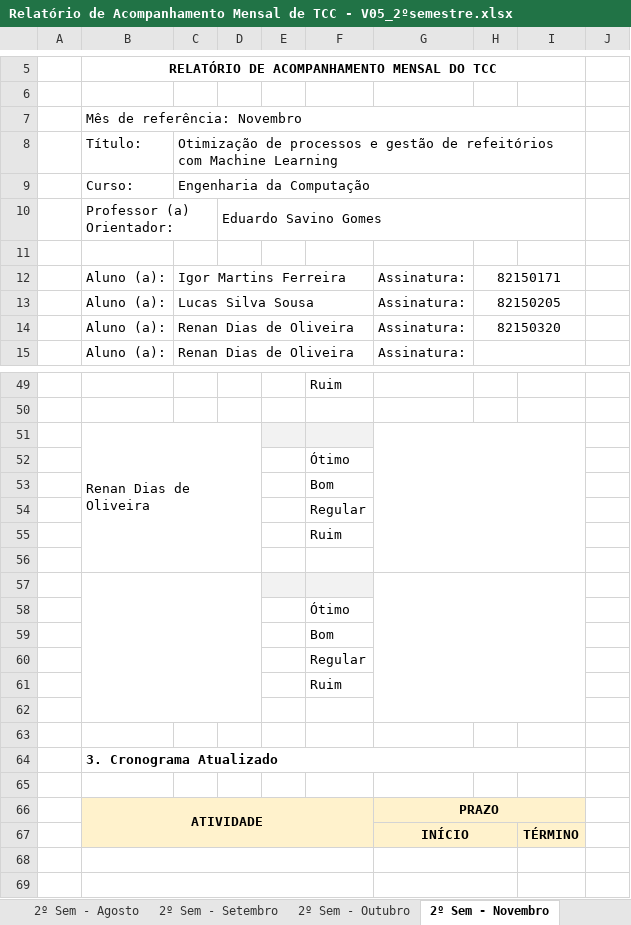
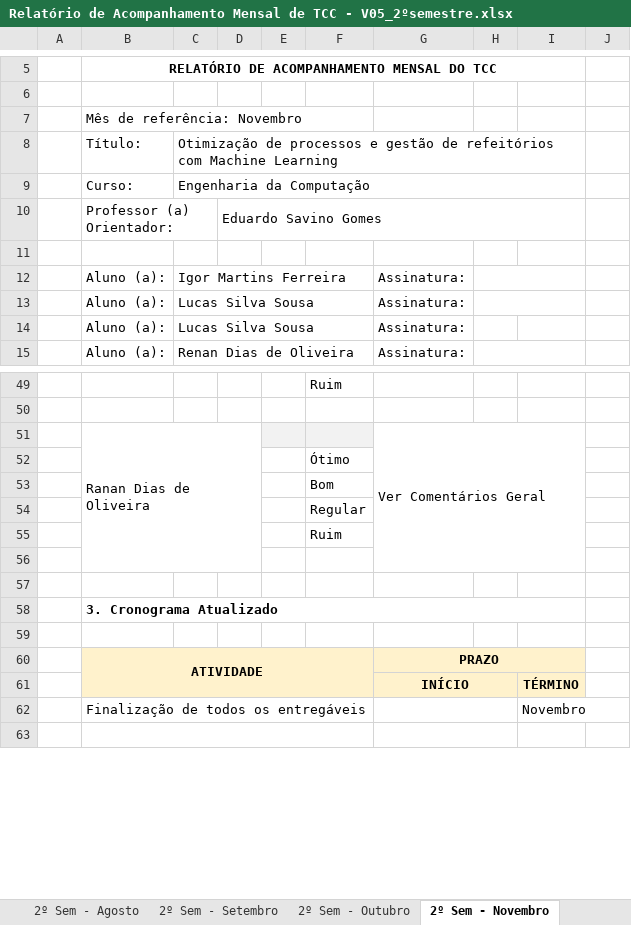
Before and after one commit to SrMartis/TCC1, an Excel workbook: Entregas/Relatório de Acompanhamento Mensal de TCC - V05_2ºsemestre.xlsx, sheet 2º Sem - Novembro, drawn as a sheet; only a part is shown, gaps mark what is left out; values as stored, in another font and other column widths than the file's, no borders; charts and pictures and conditional formats not drawn; removed rows and columns are numbered as before the commit, all else as after; the diff covers the shown part only; the diff names each change by its address in the sheet, - before the commit and + after, or states it on an @@ line.

Commit message:
Relatório de Acompanhamento Mensal - NOVEMBRO

```diff
--- a/Entregas/Relatório de Acompanhamento Mensal de TCC - V05_2ºsemestre.xlsx (sheet 2º Sem - Novembro)
+++ b/Entregas/Relatório de Acompanhamento Mensal de TCC - V05_2ºsemestre.xlsx (sheet 2º Sem - Novembro)
-B7:I7 merged
-H12: 82150171
+H12: (empty)
-H13: 82150205
+H13: (empty)
-C14: Renan Dias de Oliveira
+C14: Lucas Silva Sousa
-H14: 82150320
+H14: (empty)
-H14:I14 merged
-row 51:  | Renan Dias de Oliveira
-row 52:  |  |  |  |  | Ótimo
-row 53:  |  |  |  |  | Bom
-row 54:  |  |  |  |  | Regular
-row 55:  |  |  |  |  | Ruim
-row 51: (empty)
+row 51:  | Ranan Dias de Oliveira |  |  |  |  | Ver Comentários Geral
+B51:D56 merged
-E51:F51 fill: none
+E51:F51 fill: #F2F2F2
+G51:I56 merged
-row 57: (empty)
-row 62: (empty)
+row 62:  | Finalização de todos os entregáveis |  |  |  |  |  |  | Novembro
```
Also changed, not shown: 2 added rows, 2 removed rows, 3 moved rows, 3 edited cells and cell formats elsewhere in this sheet, formulas that keep their value, charts or pictures.
